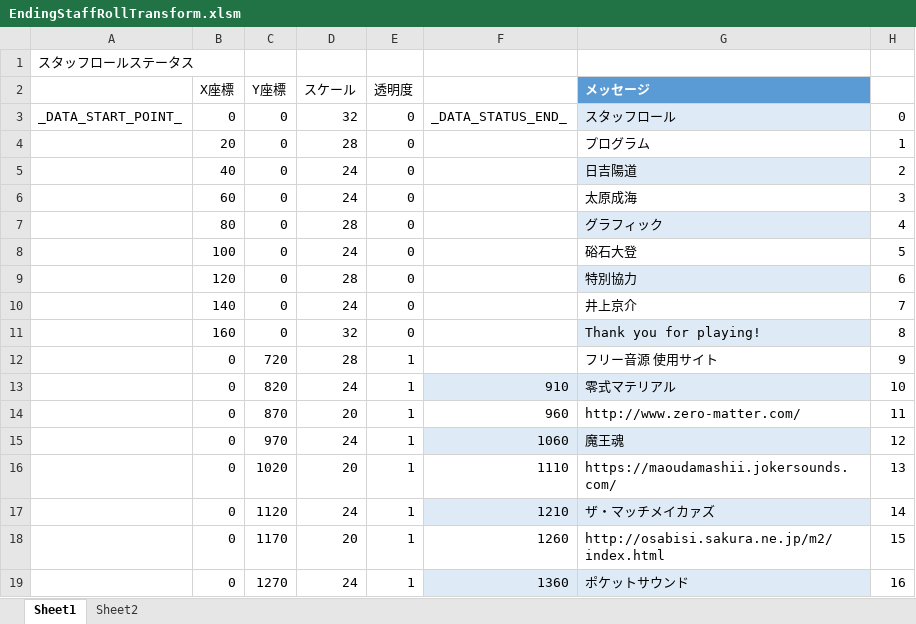
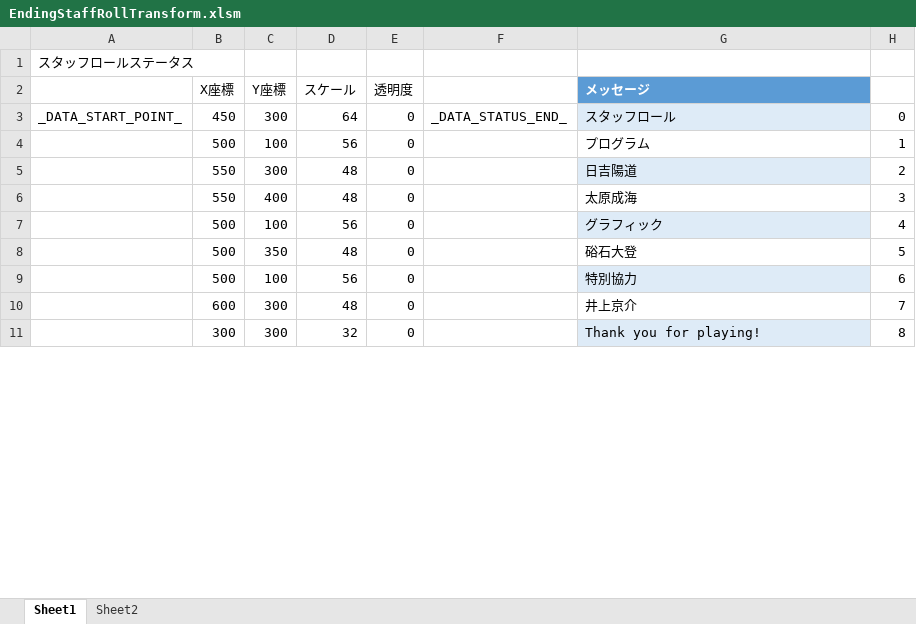
Before and after one commit to Tone2387/ShiningRoadProject, an Excel workbook: ShiningRoadProject/Data/FileData/EndingStaffRollTransform.xlsm, sheet Sheet1, drawn as a sheet; only a part is shown; values as stored, in another font and other column widths than the file's, no borders; charts and pictures and table styles not drawn; removed rows and columns are numbered as before the commit, all else as after; the diff covers the shown part only; the diff names each change by its address in the sheet, - before the commit and + after, or states it on an @@ line.

```diff
--- a/ShiningRoadProject/Data/FileData/EndingStaffRollTransform.xlsm (sheet Sheet1)
+++ b/ShiningRoadProject/Data/FileData/EndingStaffRollTransform.xlsm (sheet Sheet1)
-B3 (X座標): 0
+B3 (X座標): 450
-C3 (Y座標): 0
+C3 (Y座標): 300
-D3 (スケール): 32
+D3 (スケール): 64
-B4 (X座標): 20
+B4 (X座標): 500
-C4 (Y座標): 0
+C4 (Y座標): 100
-D4 (スケール): 28
+D4 (スケール): 56
-B5 (X座標): 40
+B5 (X座標): 550
-C5 (Y座標): 0
+C5 (Y座標): 300
-D5:D6 (スケール): 24
+D5:D6 (スケール): 48
-B6 (X座標): 60
+B6 (X座標): 550
-C6 (Y座標): 0
+C6 (Y座標): 400
-B7 (X座標): 80
+B7 (X座標): 500
-C7 (Y座標): 0
+C7 (Y座標): 100
-D7 (スケール): 28
+D7 (スケール): 56
-B8 (X座標): 100
+B8 (X座標): 500
-C8 (Y座標): 0
+C8 (Y座標): 350
-D8 (スケール): 24
+D8 (スケール): 48
-B9 (X座標): 120
+B9 (X座標): 500
-C9 (Y座標): 0
+C9 (Y座標): 100
-D9 (スケール): 28
+D9 (スケール): 56
-B10 (X座標): 140
+B10 (X座標): 600
-C10:C11 (Y座標): 0
+C10:C11 (Y座標): 300
-D10 (スケール): 24
+D10 (スケール): 48
-B11 (X座標): 160
+B11 (X座標): 300
-row 12:  | 0 | 720 | 28 | 1 |  | フリー音源 使用サイト | 9
-row 13:  | 0 | 820 | 24 | 1 | 910 | 零式マテリアル | 10
-row 14:  | 0 | 870 | 20 | 1 | 960 | http://www.zero-matter.com/ | 11
-row 15:  | 0 | 970 | 24 | 1 | 1060 | 魔王魂 | 12
-row 16:  | 0 | 1020 | 20 | 1 | 1110 | https://maoudamashii.jokersounds.com/ | 13
-row 17:  | 0 | 1120 | 24 | 1 | 1210 | ザ・マッチメイカァズ | 14
-row 18:  | 0 | 1170 | 20 | 1 | 1260 | http://osabisi.sakura.ne.jp/m2/index.html | 15
-row 19:  | 0 | 1270 | 24 | 1 | 1360 | ポケットサウンド | 16
```
Also changed, not shown: 18 added rows, 9 removed rows and 1 edited cell elsewhere in this sheet, 2 other files.
